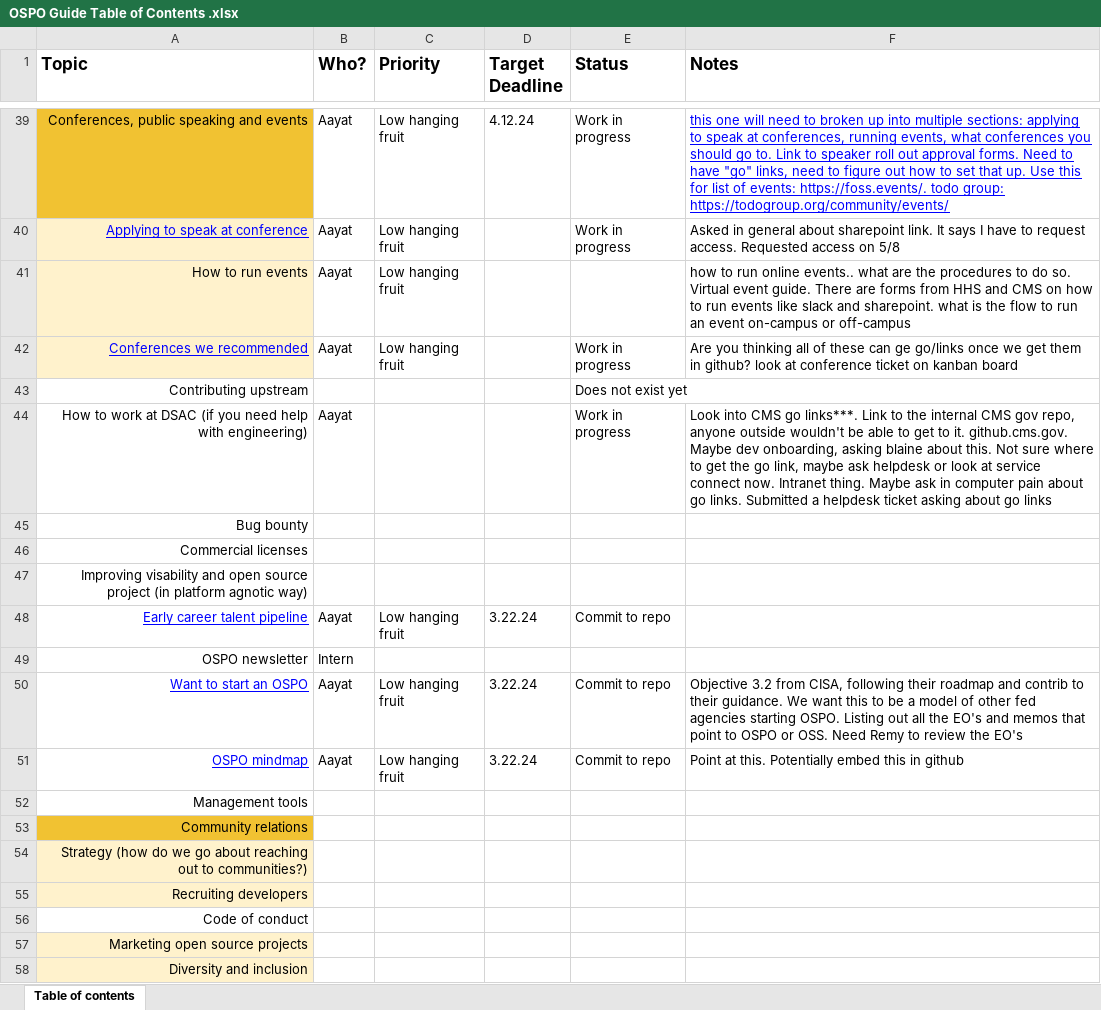
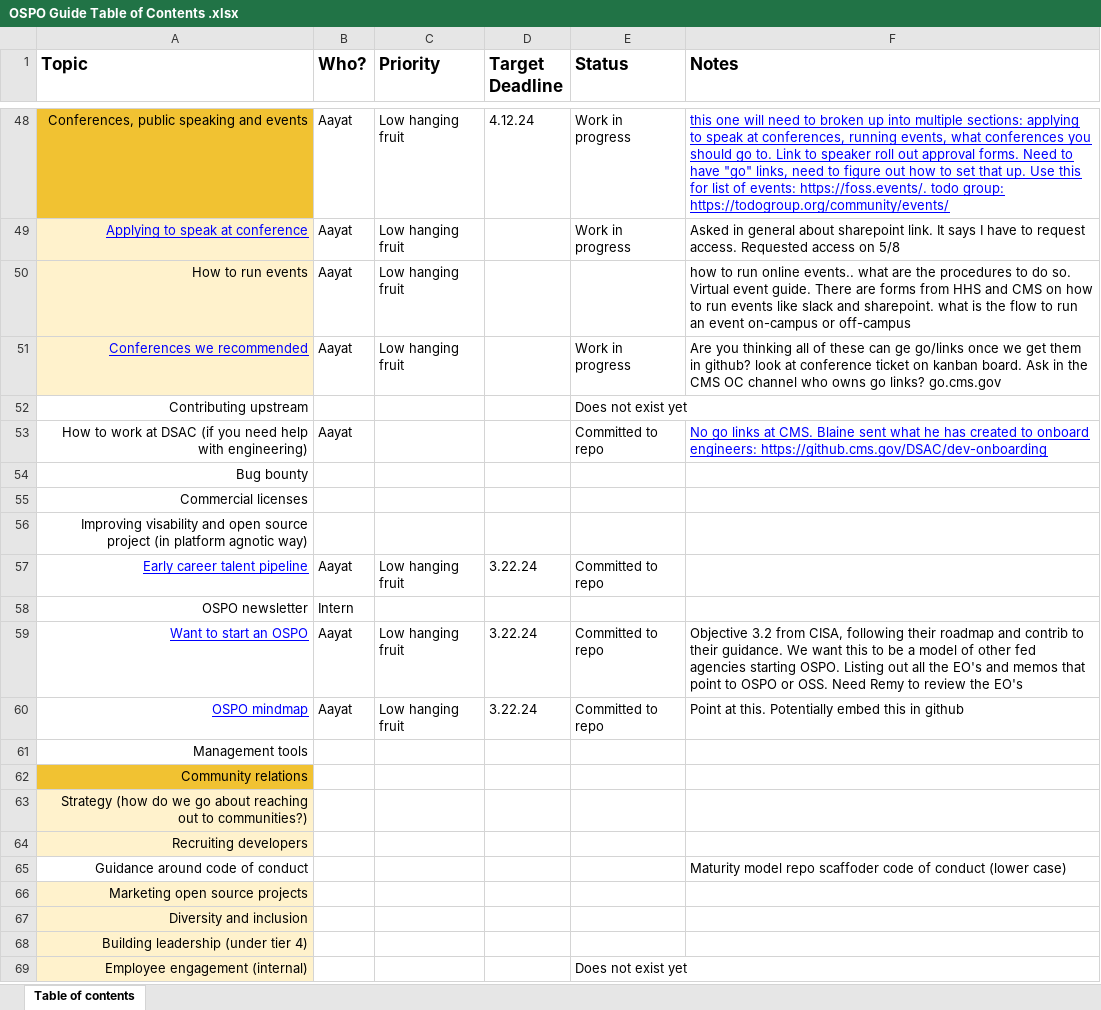
Before and after one commit to DSACMS/ospo-guide, an Excel workbook: OSPO Guide Table of Contents .xlsx, sheet Table of contents, drawn as a sheet; only a part is shown, gaps mark what is left out; the shorter side is filled out with more unchanged rows; values as stored, in another font and other column widths than the file's, no borders; charts and pictures not drawn; removed rows and columns are numbered as before the commit, all else as after; the diff covers the shown part only; the diff names each change by its address in the sheet, - before the commit and + after, or states it on an @@ line.

```diff
--- a/OSPO Guide Table of Contents .xlsx (sheet Table of contents)
+++ b/OSPO Guide Table of Contents .xlsx (sheet Table of contents)
-F51 (Notes): …on kanban board
+F51 (Notes): …on kanban board. Ask in the CMS OC channel who owns go links? go.cms.gov
-E53 (Status): Work in progress
+E53 (Status): Committed to repo
-F53 (Notes): Look into CMS go links***. Link to the internal CMS gov repo, anyone outside wouldn't be able to get to it. github.cms.gov. Maybe dev onboarding, asking blaine about this. Not sure where to get the go link, maybe ask helpdesk or look at service connect now. Intranet thing. Maybe ask in computer pain about go links. Submitted a helpdesk ticket asking about go links
+F53 (Notes): No go links at CMS. Blaine sent what he has created to onboard engineers: https://github.cms.gov/DSAC/dev-onboarding
@@ F53 underline: off → on, text colour: black → #0000FF @@
-E57 (Status): Commit to repo
+E57 (Status): Committed to repo
-E59:E60 (Status): Commit to repo
+E59:E60 (Status): Committed to repo
-row 56: Code of conduct
+row 65: Guidance around code of conduct |  |  |  |  | Maturity model repo scaffoder code of conduct (lower case)
```
Also changed, not shown: 18 added rows, 1 removed row, 14 edited cells and cell formats elsewhere in this sheet.
